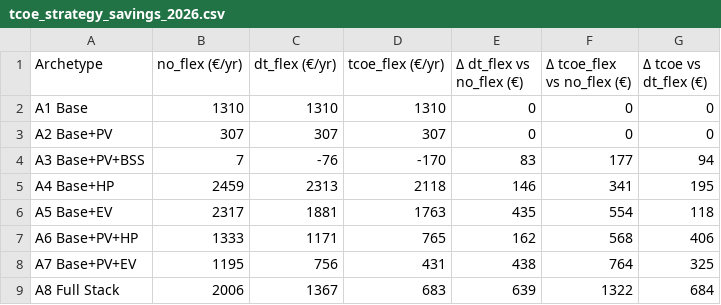
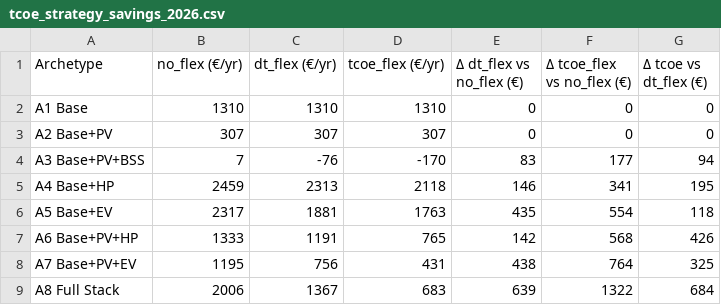
Before and after one commit to jar2424/Julius-Rucha-Master-Thesis, a CSV file: notebooks/03_analysis/tcoe_strategy_savings_2026.csv, drawn as a sheet.

```diff
--- a/notebooks/03_analysis/tcoe_strategy_savings_2026.csv
+++ b/notebooks/03_analysis/tcoe_strategy_savings_2026.csv
@@ -6,3 +6,3 @@ A4  Base+HP,2459,2313,2118,146,341,195
 A5  Base+EV,2317,1881,1763,435,554,118
-A6  Base+PV+HP,1333,1171,765,162,568,406
+A6  Base+PV+HP,1333,1191,765,142,568,426
 A7  Base+PV+EV,1195,756,431,438,764,325
```
Also changed, not shown: inputs/ev_parameters_representative_50kwh_11kw_2026.csv, notebooks/03_analysis/tcoe_mean_spread_by_archetype_strategy_2026.csv, 10 other files.
